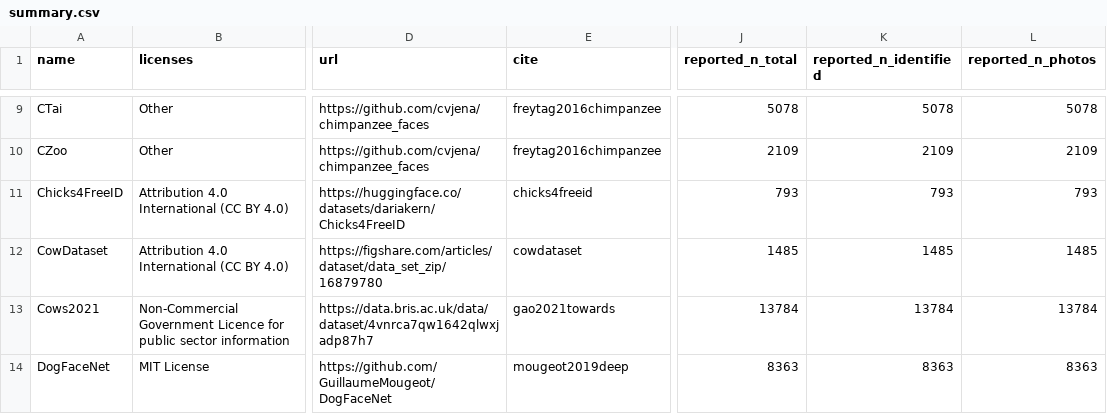
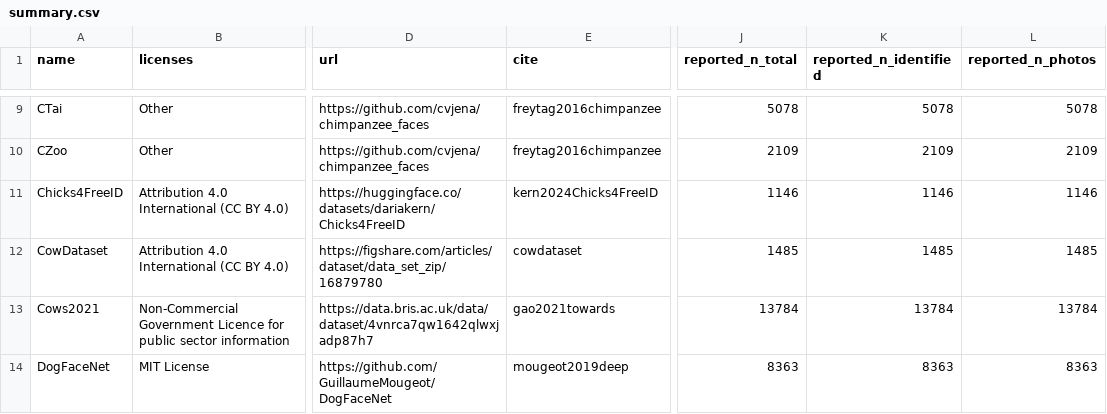
Before and after one commit to WildlifeDatasets/wildlife-datasets, a CSV file: wildlife_datasets/datasets/summary.csv, drawn as a sheet; only a part is shown, gaps mark what is left out; the diff names each change by its address in the sheet, - before the commit and + after, or states it on an @@ line.

Commit message:
Summary updated

```diff
--- a/wildlife_datasets/datasets/summary.csv
+++ b/wildlife_datasets/datasets/summary.csv
-E11 (cite): chicks4freeid
+E11 (cite): kern2024Chicks4FreeID
-J11 (reported_n_total): 793
+J11 (reported_n_total): 1146
-K11 (reported_n_identified): 793
+K11 (reported_n_identified): 1146
-L11 (reported_n_photos): 793
+L11 (reported_n_photos): 1146
```
